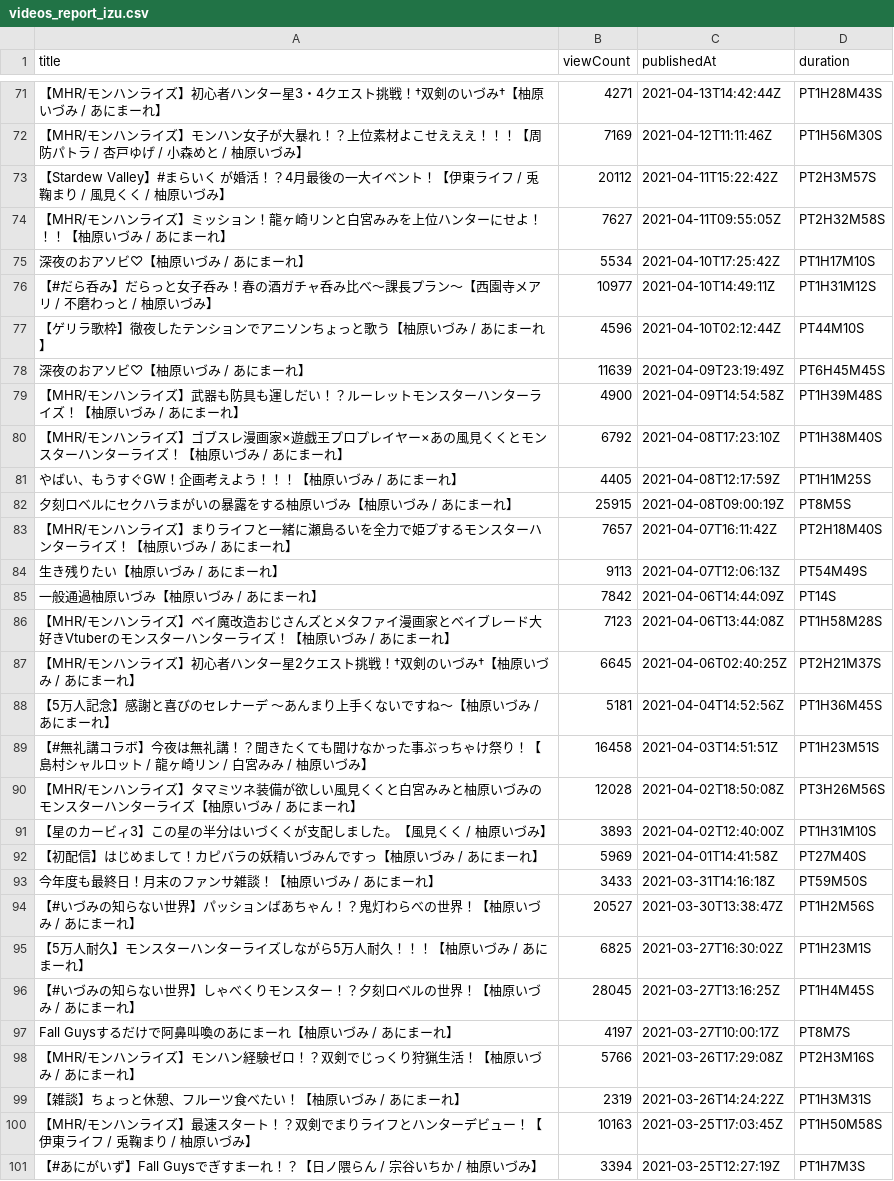
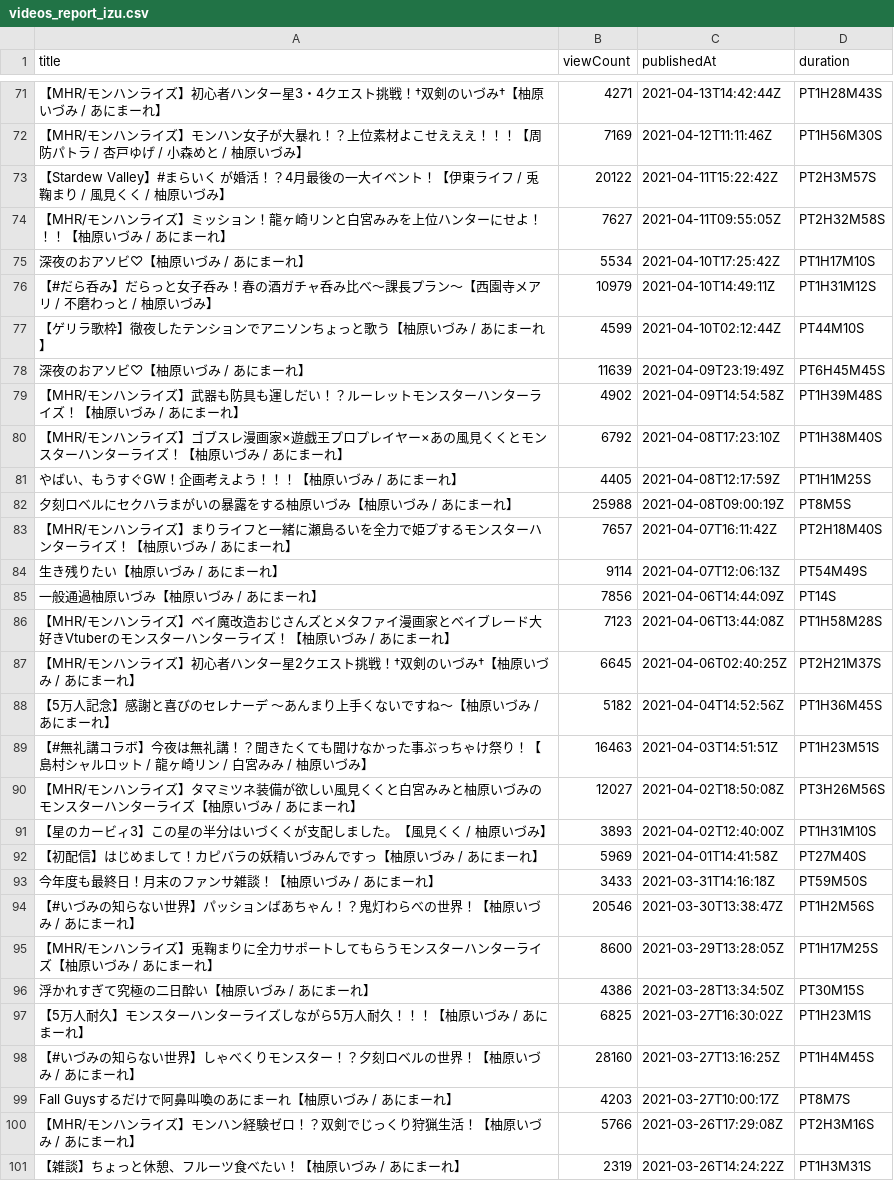
Before and after one commit to publictrain/oshihuya, a CSV file: videos_report_izu.csv, drawn as a sheet; only a part is shown, gaps mark what is left out; the shorter side is filled out with more unchanged rows; addresses are those after the commit; the diff covers the shown part only; the diff names each change by its address in the sheet, - before the commit and + after, or states it on an @@ line.

```diff
--- a/videos_report_izu.csv
+++ b/videos_report_izu.csv
-B73 (viewCount): 20112
+B73 (viewCount): 20122
-B76 (viewCount): 10977
+B76 (viewCount): 10979
-B77 (viewCount): 4596
+B77 (viewCount): 4599
-B79 (viewCount): 4900
+B79 (viewCount): 4902
-B82 (viewCount): 25915
+B82 (viewCount): 25988
-B84 (viewCount): 9113
+B84 (viewCount): 9114
-B85 (viewCount): 7842
+B85 (viewCount): 7856
-B88 (viewCount): 5181
+B88 (viewCount): 5182
-B89 (viewCount): 16458
+B89 (viewCount): 16463
-B90 (viewCount): 12028
+B90 (viewCount): 12027
-B94 (viewCount): 20527
+B94 (viewCount): 20546
+row 95: 【MHR/モンハンライズ】兎鞠まりに全力サポートしてもらうモンスターハンターライズ【柚原いづみ / あにまーれ】 | 8600 | 2021-03-29T13:28:05Z | PT1H17M25S
+row 96: 浮かれすぎて究極の二日酔い【柚原いづみ / あにまーれ】 | 4386 | 2021-03-28T13:34:50Z | PT30M15S
-B98 (viewCount): 28045
+B98 (viewCount): 28160
-B99 (viewCount): 4197
+B99 (viewCount): 4203
```
Also changed, not shown: 2 added rows, 4 removed rows and 64 edited cells elsewhere in this file, videos_report_camomi.csv, videos_report_chris.csv, 20 other files.
